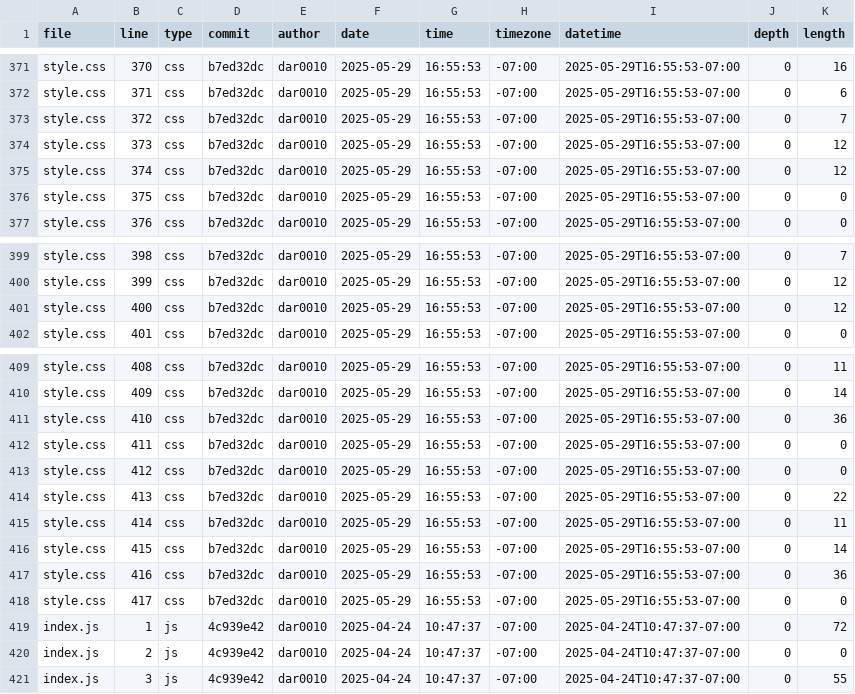
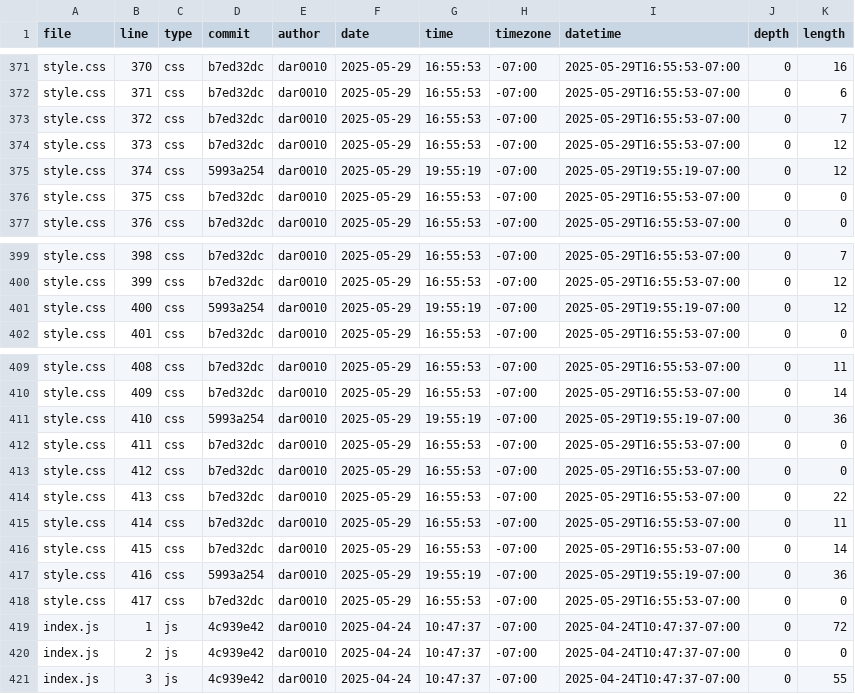
Before and after one commit to dar0010/portfolio, a CSV file: meta/loc.csv, drawn as a sheet; only a part is shown, gaps mark what is left out.

```diff
--- a/meta/loc.csv
+++ b/meta/loc.csv
@@ -374,3 +374,3 @@ style.css,372,css,b7ed32dc,dar0010,2025-05-29,16:55:53,-07:00,2025-05-29T16:55:5
 style.css,373,css,b7ed32dc,dar0010,2025-05-29,16:55:53,-07:00,2025-05-29T16:55:53-07:00,0,12
-style.css,374,css,b7ed32dc,dar0010,2025-05-29,16:55:53,-07:00,2025-05-29T16:55:53-07:00,0,12
+style.css,374,css,5993a254,dar0010,2025-05-29,19:55:19,-07:00,2025-05-29T19:55:19-07:00,0,12
 style.css,375,css,b7ed32dc,dar0010,2025-05-29,16:55:53,-07:00,2025-05-29T16:55:53-07:00,0,0
@@ -400,3 +400,3 @@ style.css,398,css,b7ed32dc,dar0010,2025-05-29,16:55:53,-07:00,2025-05-29T16:55:5
 style.css,399,css,b7ed32dc,dar0010,2025-05-29,16:55:53,-07:00,2025-05-29T16:55:53-07:00,0,12
-style.css,400,css,b7ed32dc,dar0010,2025-05-29,16:55:53,-07:00,2025-05-29T16:55:53-07:00,0,12
+style.css,400,css,5993a254,dar0010,2025-05-29,19:55:19,-07:00,2025-05-29T19:55:19-07:00,0,12
 style.css,401,css,b7ed32dc,dar0010,2025-05-29,16:55:53,-07:00,2025-05-29T16:55:53-07:00,0,0
@@ -410,3 +410,3 @@ style.css,408,css,b7ed32dc,dar0010,2025-05-29,16:55:53,-07:00,2025-05-29T16:55:5
 style.css,409,css,b7ed32dc,dar0010,2025-05-29,16:55:53,-07:00,2025-05-29T16:55:53-07:00,0,14
-style.css,410,css,b7ed32dc,dar0010,2025-05-29,16:55:53,-07:00,2025-05-29T16:55:53-07:00,0,36
+style.css,410,css,5993a254,dar0010,2025-05-29,19:55:19,-07:00,2025-05-29T19:55:19-07:00,0,36
 style.css,411,css,b7ed32dc,dar0010,2025-05-29,16:55:53,-07:00,2025-05-29T16:55:53-07:00,0,0
@@ -416,3 +416,3 @@ style.css,414,css,b7ed32dc,dar0010,2025-05-29,16:55:53,-07:00,2025-05-29T16:55:5
 style.css,415,css,b7ed32dc,dar0010,2025-05-29,16:55:53,-07:00,2025-05-29T16:55:53-07:00,0,14
-style.css,416,css,b7ed32dc,dar0010,2025-05-29,16:55:53,-07:00,2025-05-29T16:55:53-07:00,0,36
+style.css,416,css,5993a254,dar0010,2025-05-29,19:55:19,-07:00,2025-05-29T19:55:19-07:00,0,36
 style.css,417,css,b7ed32dc,dar0010,2025-05-29,16:55:53,-07:00,2025-05-29T16:55:53-07:00,0,0
```
